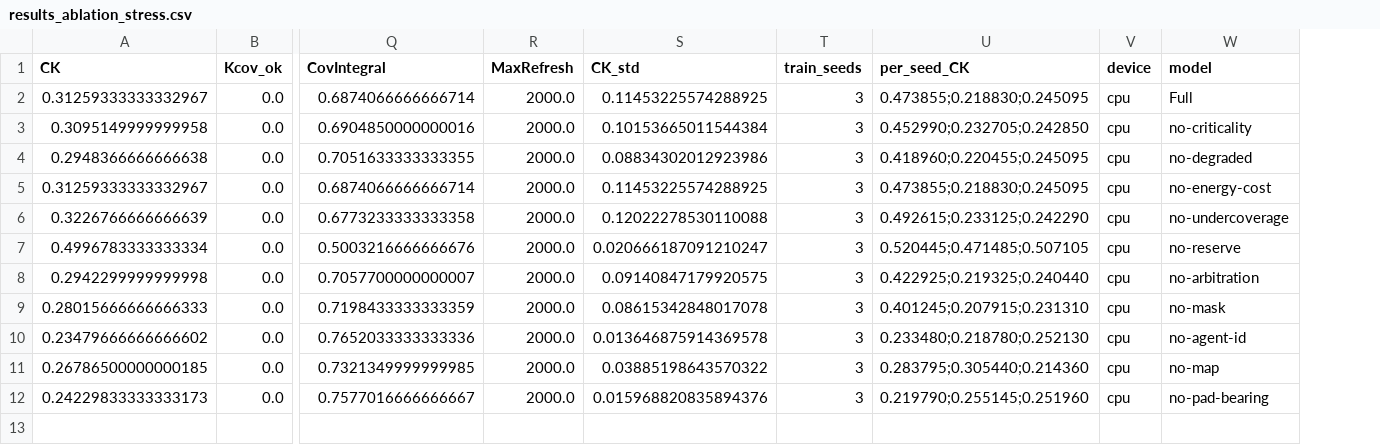
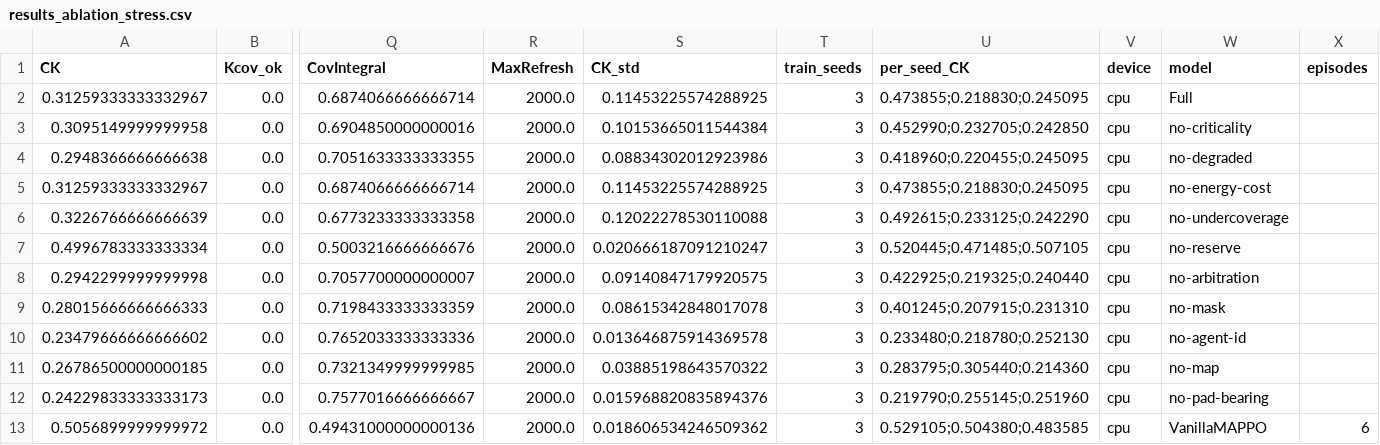
Before and after one commit to moudook/uav-iot-persistent-coverage, a CSV file: ml_impl/results_ablation_stress.csv, drawn as a sheet; only a part is shown, gaps mark what is left out; rows hold the shown columns only; the diff names each change by its address in the sheet, - before the commit and + after, or states it on an @@ line.

```diff
--- a/ml_impl/results_ablation_stress.csv
+++ b/ml_impl/results_ablation_stress.csv
+column X (episodes), empty
+row 13: 0.5056899999999972 | 0.0 | 0.49431000000000136 | 2000.0 | 0.018606534246509362 | 3 | 0.529105;0.504380;0.483585 | cpu | VanillaMAPPO | 6
```
Also changed, not shown: 6 other files.
